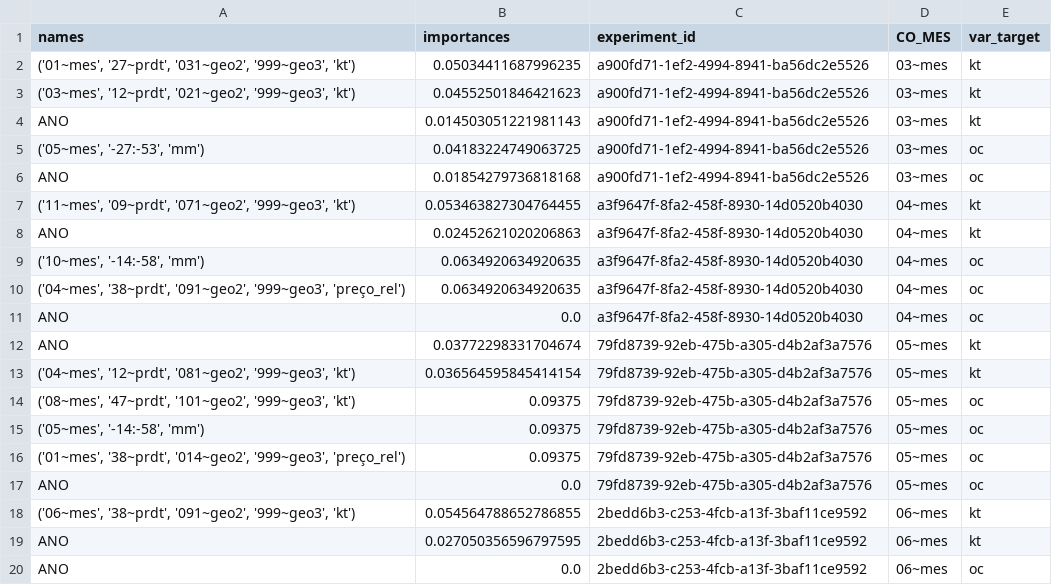
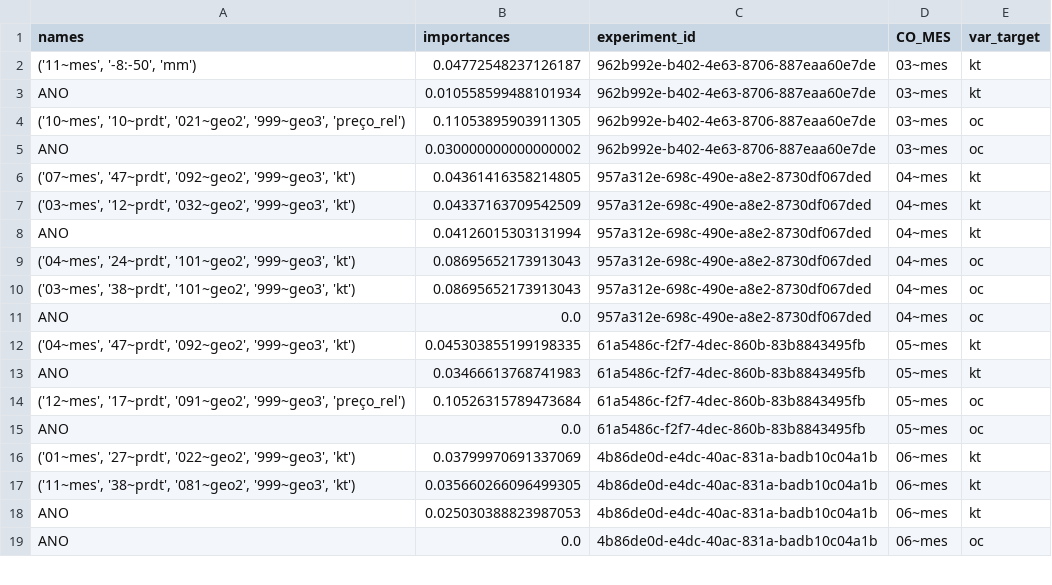
Before and after one commit to QuantImportBrazil/cplx_port_ma_paises_fora_do_golfo_persico_graos_ficut9_feateng0_fi_cut_reduc0.001_fev_26, a CSV file: fi.csv, drawn as a sheet; only a part is shown; the diff covers the shown part only.

```diff
--- a/fi.csv
+++ b/fi.csv
@@ -1,20 +1,19 @@
 names,importances,experiment_id,CO_MES,var_target
-"('01~mes', '27~prdt', '031~geo2', '999~geo3', 'kt')",0.05034411687996235,a900fd71-1ef2-4994-8941-ba56dc2e5526,03~mes,kt
-"('03~mes', '12~prdt', '021~geo2', '999~geo3', 'kt')",0.04552501846421623,a900fd71-1ef2-4994-8941-ba56dc2e5526,03~mes,kt
-ANO,0.014503051221981143,a900fd71-1ef2-4994-8941-ba56dc2e5526,03~mes,kt
-"('05~mes', '-27:-53', 'mm')",0.04183224749063725,a900fd71-1ef2-4994-8941-ba56dc2e5526,03~mes,oc
-ANO,0.01854279736818168,a900fd71-1ef2-4994-8941-ba56dc2e5526,03~mes,oc
-"('11~mes', '09~prdt', '071~geo2', '999~geo3', 'kt')",0.053463827304764455,a3f9647f-8fa2-458f-8930-14d0520b4030,04~mes,kt
-ANO,0.02452621020206863,a3f9647f-8fa2-458f-8930-14d0520b4030,04~mes,kt
-"('10~mes', '-14:-58', 'mm')",0.0634920634920635,a3f9647f-8fa2-458f-8930-14d0520b4030,04~mes,oc
-"('04~mes', '38~prdt', '091~geo2', '999~geo3', 'preço_rel')",0.0634920634920635,a3f9647f-8fa2-458f-8930-14d0520b4030,04~mes,oc
-ANO,0.0,a3f9647f-8fa2-458f-8930-14d0520b4030,04~mes,oc
-ANO,0.03772298331704674,79fd8739-92eb-475b-a305-d4b2af3a7576,05~mes,kt
-"('04~mes', '12~prdt', '081~geo2', '999~geo3', 'kt')",0.036564595845414154,79fd8739-92eb-475b-a305-d4b2af3a7576,05~mes,kt
-"('08~mes', '47~prdt', '101~geo2', '999~geo3', 'kt')",0.09375,79fd8739-92eb-475b-a305-d4b2af3a7576,05~mes,oc
-"('05~mes', '-14:-58', 'mm')",0.09375,79fd8739-92eb-475b-a305-d4b2af3a7576,05~mes,oc
-"('01~mes', '38~prdt', '014~geo2', '999~geo3', 'preço_rel')",0.09375,79fd8739-92eb-475b-a305-d4b2af3a7576,05~mes,oc
-ANO,0.0,79fd8739-92eb-475b-a305-d4b2af3a7576,05~mes,oc
-"('06~mes', '38~prdt', '091~geo2', '999~geo3', 'kt')",0.054564788652786855,2bedd6b3-c253-4fcb-a13f-3baf11ce9592,06~mes,kt
-ANO,0.027050356596797595,2bedd6b3-c253-4fcb-a13f-3baf11ce9592,06~mes,kt
-ANO,0.0,2bedd6b3-c253-4fcb-a13f-3baf11ce9592,06~mes,oc
+"('11~mes', '-8:-50', 'mm')",0.04772548237126187,962b992e-b402-4e63-8706-887eaa60e7de,03~mes,kt
+ANO,0.010558599488101934,962b992e-b402-4e63-8706-887eaa60e7de,03~mes,kt
+"('10~mes', '10~prdt', '021~geo2', '999~geo3', 'preço_rel')",0.11053895903911305,962b992e-b402-4e63-8706-887eaa60e7de,03~mes,oc
+ANO,0.030000000000000002,962b992e-b402-4e63-8706-887eaa60e7de,03~mes,oc
+"('07~mes', '47~prdt', '092~geo2', '999~geo3', 'kt')",0.04361416358214805,957a312e-698c-490e-a8e2-8730df067ded,04~mes,kt
+"('03~mes', '12~prdt', '032~geo2', '999~geo3', 'kt')",0.04337163709542509,957a312e-698c-490e-a8e2-8730df067ded,04~mes,kt
+ANO,0.04126015303131994,957a312e-698c-490e-a8e2-8730df067ded,04~mes,kt
+"('04~mes', '24~prdt', '101~geo2', '999~geo3', 'kt')",0.08695652173913043,957a312e-698c-490e-a8e2-8730df067ded,04~mes,oc
+"('03~mes', '38~prdt', '101~geo2', '999~geo3', 'kt')",0.08695652173913043,957a312e-698c-490e-a8e2-8730df067ded,04~mes,oc
+ANO,0.0,957a312e-698c-490e-a8e2-8730df067ded,04~mes,oc
+"('04~mes', '47~prdt', '092~geo2', '999~geo3', 'kt')",0.045303855199198335,61a5486c-f2f7-4dec-860b-83b8843495fb,05~mes,kt
+ANO,0.03466613768741983,61a5486c-f2f7-4dec-860b-83b8843495fb,05~mes,kt
+"('12~mes', '17~prdt', '091~geo2', '999~geo3', 'preço_rel')",0.10526315789473684,61a5486c-f2f7-4dec-860b-83b8843495fb,05~mes,oc
+ANO,0.0,61a5486c-f2f7-4dec-860b-83b8843495fb,05~mes,oc
+"('01~mes', '27~prdt', '022~geo2', '999~geo3', 'kt')",0.03799970691337069,4b86de0d-e4dc-40ac-831a-badb10c04a1b,06~mes,kt
+"('11~mes', '38~prdt', '081~geo2', '999~geo3', 'kt')",0.035660266096499305,4b86de0d-e4dc-40ac-831a-badb10c04a1b,06~mes,kt
+ANO,0.025030388823987053,4b86de0d-e4dc-40ac-831a-badb10c04a1b,06~mes,kt
+ANO,0.0,4b86de0d-e4dc-40ac-831a-badb10c04a1b,06~mes,oc
```
Also changed, not shown: 3 added rows, 3 removed rows and 62 edited cells elsewhere in this file, df_experimentos.csv, results.csv, 16 other files.
